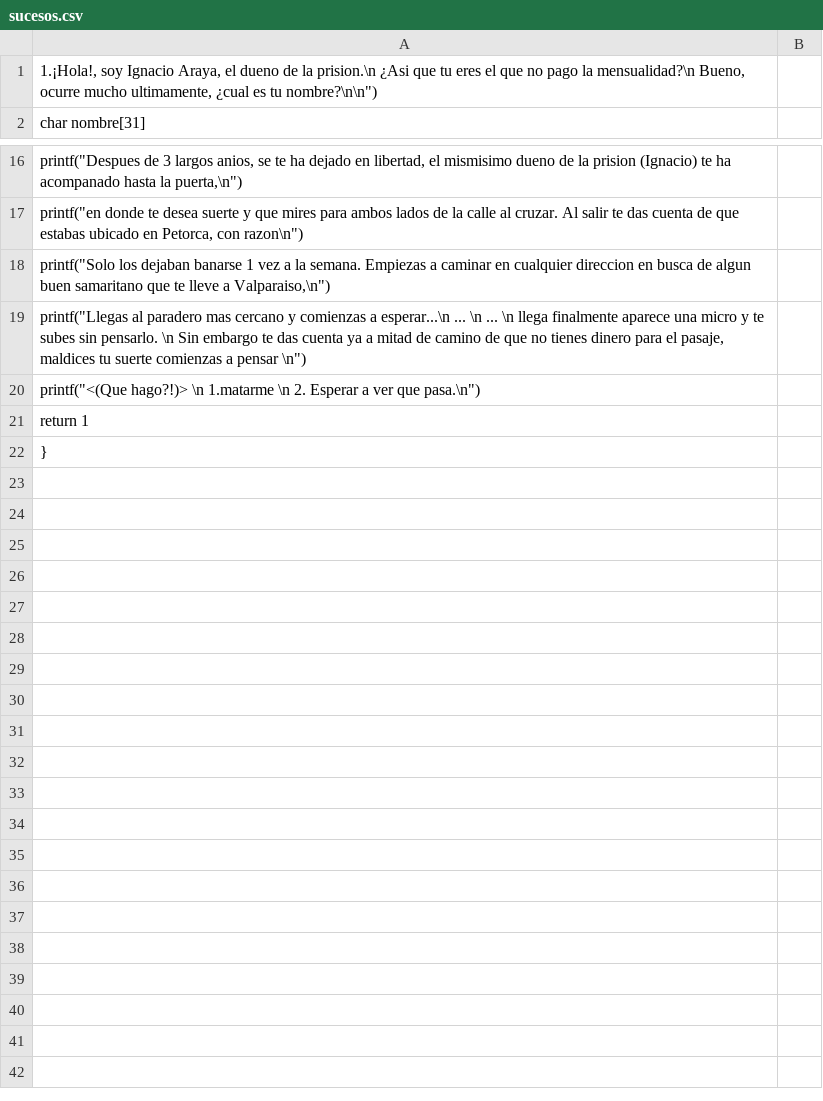
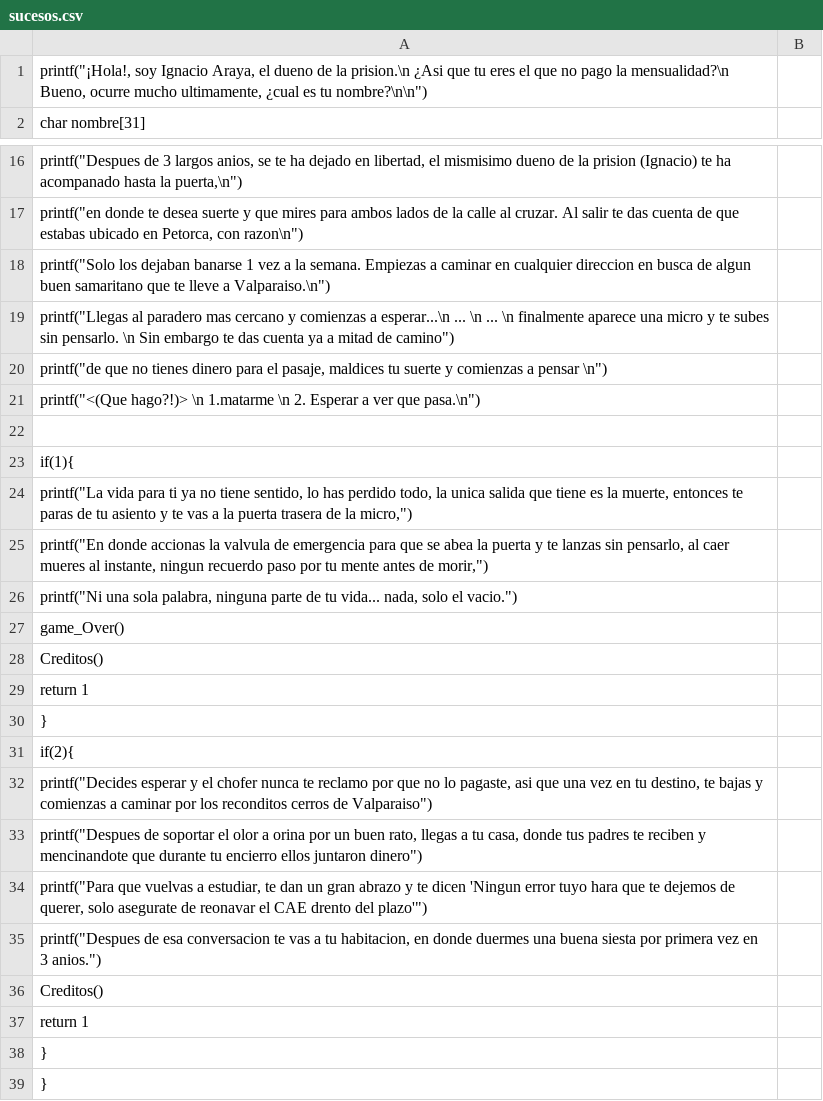
Before and after one commit to Nemeyas/Proyecto-100-real, a CSV file: sucesos.csv, drawn as a sheet; only a part is shown, gaps mark what is left out; the diff names each change by its address in the sheet, - before the commit and + after, or states it on an @@ line.

```diff
--- a/sucesos.csv
+++ b/sucesos.csv
-A1: 1.¡Hola!, soy Ignacio…
+A1: printf("¡Hola!, soy Ignacio…
-A18: …lleve a Valparaiso,\n")
+A18: …lleve a Valparaiso.\n")
-A19: …... \n llega finalmente aparece una micro y te subes sin pensarlo. \n Sin embargo te das cuenta ya a mitad de camino de que no tienes dinero para el pasaje, maldices tu suerte comienzas a pensar \n")
+A19: …... \n finalmente aparece una micro y te subes sin pensarlo. \n Sin embargo te das cuenta ya a mitad de camino")
+row 20: printf("de que no tienes dinero para el pasaje, maldices tu suerte y comienzas a pensar \n")
+row 22: (empty)
+row 23: if(1){
+row 24: printf("La vida para ti ya no tiene sentido, lo has perdido todo, la unica salida que tiene es la muerte, entonces te paras de tu asiento y te vas a la puerta trasera de la micro,")
+row 25: printf("En donde accionas la valvula de emergencia para que se abea la puerta y te lanzas sin pensarlo, al caer mueres al instante, ningun recuerdo paso por tu mente antes de morir,")
+row 26: printf("Ni una sola palabra, ninguna parte de tu vida... nada, solo el vacio.")
+row 27: game_Over()
+row 28: Creditos()
+row 30: }
+row 31: if(2){
+row 32: printf("Decides esperar y el chofer nunca te reclamo por que no lo pagaste, asi que una vez en tu destino, te bajas y comienzas a caminar por los reconditos cerros de Valparaiso")
+row 33: printf("Despues de soportar el olor a orina por un buen rato, llegas a tu casa, donde tus padres te reciben y mencinandote que durante tu encierro ellos juntaron dinero")
+row 34: printf("Para que vuelvas a estudiar, te dan un gran abrazo y te dicen 'Ningun error tuyo hara que te dejemos de querer, solo asegurate de reonavar el CAE drento del plazo'")
+row 35: printf("Despues de esa conversacion te vas a tu habitacion, en donde duermes una buena siesta por primera vez en 3 anios.")
+row 36: Creditos()
+row 37: return 1
+row 38: }
```
Also changed, not shown: historia.csv.
